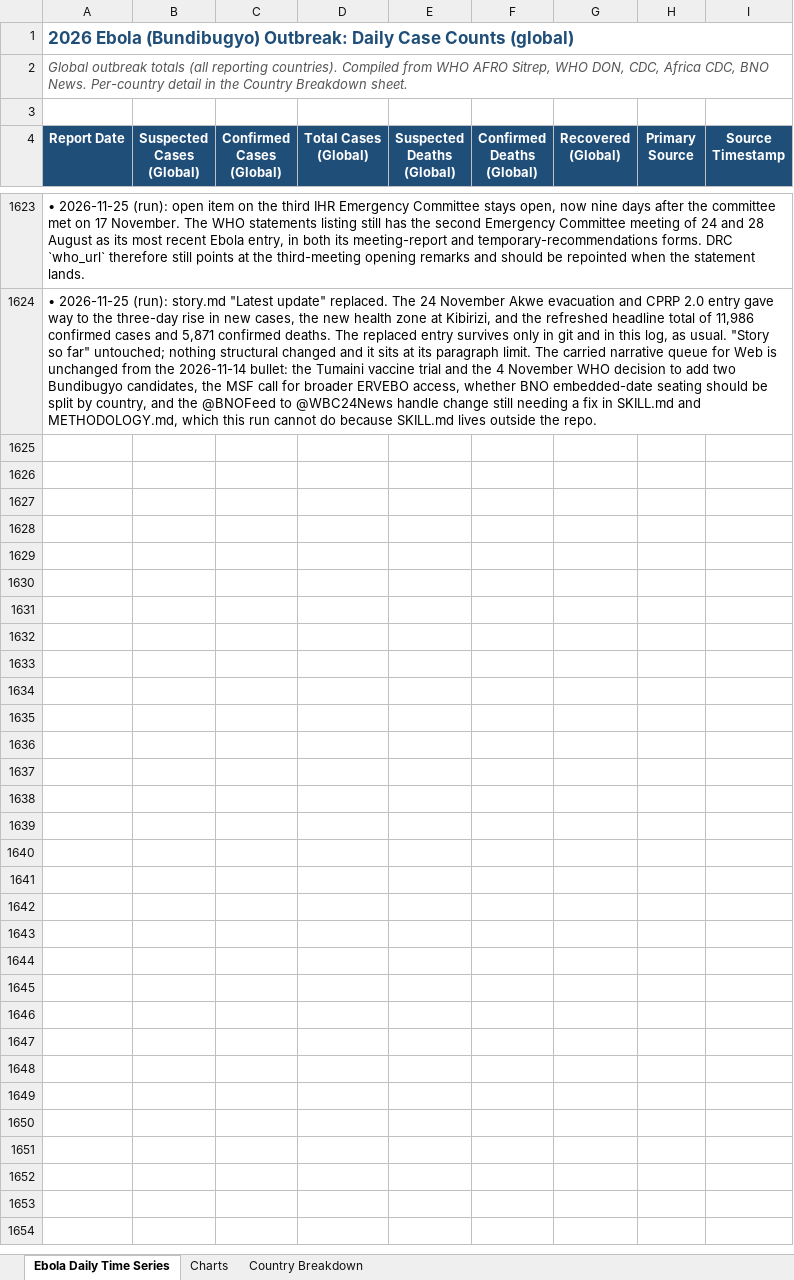
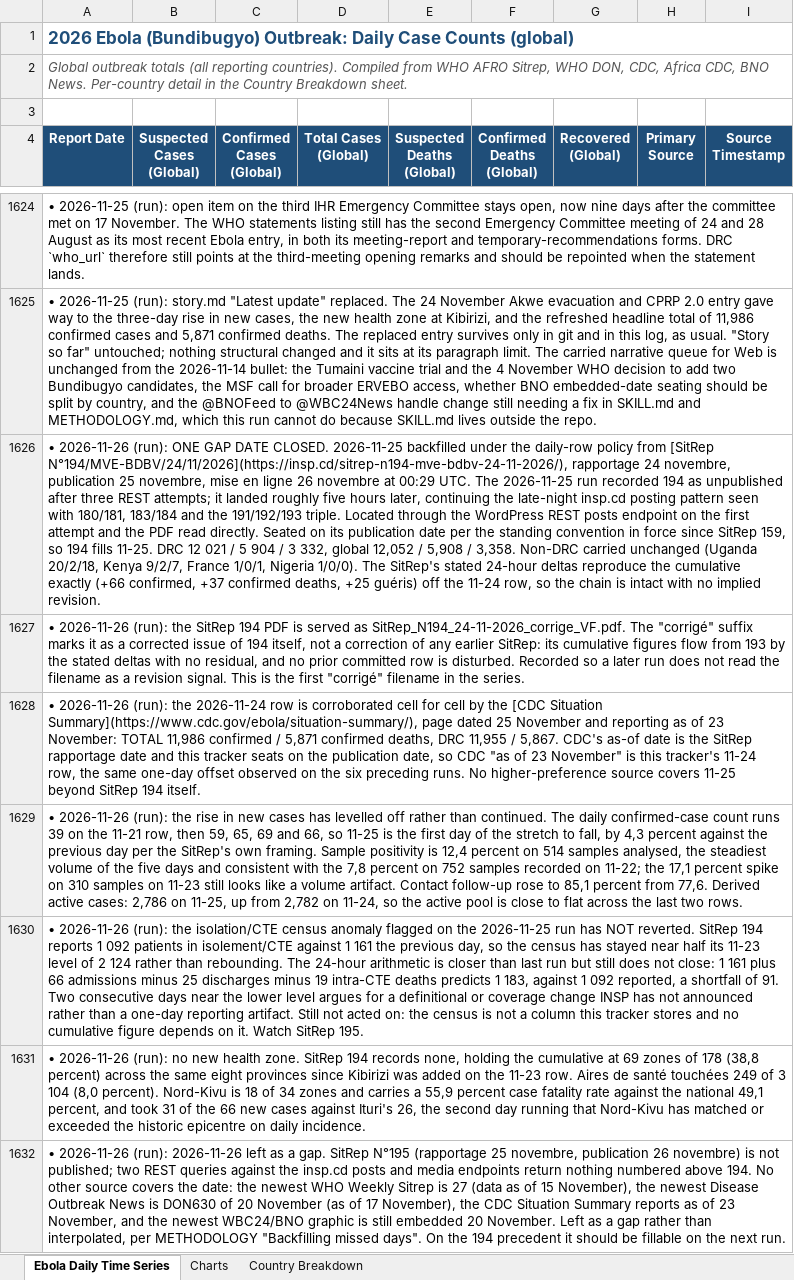
Before and after one commit to webbegole/ebola-bundibugyo-tracker-2026, an Excel workbook: outputs/ebola_timeseries.xlsx, sheet Ebola Daily Time Series, drawn as a sheet; only a part is shown, gaps mark what is left out; values as stored, in another font and other column widths than the file's, no borders; the diff covers the shown part only; the diff names each change by its address in the sheet, - before the commit and + after, or states it on an @@ line.

Commit message:
Daily update 2026-11-26: SitRep 194 fills 11-25 gap; DRC passes 12,000 confirmed

```diff
--- a/outputs/ebola_timeseries.xlsx (sheet Ebola Daily Time Series)
+++ b/outputs/ebola_timeseries.xlsx (sheet Ebola Daily Time Series)
+row 1626: • 2026-11-26 (run): ONE GAP DATE CLOSED. 2026-11-25 backfilled under the daily-row policy from [SitRep N°194/MVE-BDBV/24/11/2026](https://insp.cd/sitrep-n194-mve-bdbv-24-11-2026/), rapportage 24 novembre, publication 25 novembre, mise en ligne 26 novembre at 00:29 UTC. The 2026-11-25 run recorded 194 as unpublished after three REST attempts; it landed roughly five hours later, continuing the late-night insp.cd posting pattern seen with 180/181, 183/184 and the 191/192/193 triple. Located through the WordPress REST posts endpoint on the first attempt and the PDF read directly. Seated on its publication date per the standing convention in force since SitRep 159, so 194 fills 11-25. DRC 12 021 / 5 904 / 3 332, global 12,052 / 5,908 / 3,358. Non-DRC carried unchanged (Uganda 20/2/18, Kenya 9/2/7, France 1/0/1, Nigeria 1/0/0). The SitRep's stated 24-hour deltas reproduce the cumulative exactly (+66 confirmed, +37 confirmed deaths, +25 guéris) off the 11-24 row, so the chain is intact with no implied revision.
+row 1627: • 2026-11-26 (run): the SitRep 194 PDF is served as SitRep_N194_24-11-2026_corrige_VF.pdf. The "corrigé" suffix marks it as a corrected issue of 194 itself, not a correction of any earlier SitRep: its cumulative figures flow from 193 by the stated deltas with no residual, and no prior committed row is disturbed. Recorded so a later run does not read the filename as a revision signal. This is the first "corrigé" filename in the series.
+row 1628: • 2026-11-26 (run): the 2026-11-24 row is corroborated cell for cell by the [CDC Situation Summary](https://www.cdc.gov/ebola/situation-summary/), page dated 25 November and reporting as of 23 November: TOTAL 11,986 confirmed / 5,871 confirmed deaths, DRC 11,955 / 5,867. CDC's as-of date is the SitRep rapportage date and this tracker seats on the publication date, so CDC "as of 23 November" is this tracker's 11-24 row, the same one-day offset observed on the six preceding runs. No higher-preference source covers 11-25 beyond SitRep 194 itself.
+row 1629: • 2026-11-26 (run): the rise in new cases has levelled off rather than continued. The daily confirmed-case count runs 39 on the 11-21 row, then 59, 65, 69 and 66, so 11-25 is the first day of the stretch to fall, by 4,3 percent against the previous day per the SitRep's own framing. Sample positivity is 12,4 percent on 514 samples analysed, the steadiest volume of the five days and consistent with the 7,8 percent on 752 samples recorded on 11-22; the 17,1 percent spike on 310 samples on 11-23 still looks like a volume artifact. Contact follow-up rose to 85,1 percent from 77,6. Derived active cases: 2,786 on 11-25, up from 2,782 on 11-24, so the active pool is close to flat across the last two rows.
+row 1630: • 2026-11-26 (run): the isolation/CTE census anomaly flagged on the 2026-11-25 run has NOT reverted. SitRep 194 reports 1 092 patients in isolement/CTE against 1 161 the previous day, so the census has stayed near half its 11-23 level of 2 124 rather than rebounding. The 24-hour arithmetic is closer than last run but still does not close: 1 161 plus 66 admissions minus 25 discharges minus 19 intra-CTE deaths predicts 1 183, against 1 092 reported, a shortfall of 91. Two consecutive days near the lower level argues for a definitional or coverage change INSP has not announced rather than a one-day reporting artifact. Still not acted on: the census is not a column this tracker stores and no cumulative figure depends on it. Watch SitRep 195.
+row 1631: • 2026-11-26 (run): no new health zone. SitRep 194 records none, holding the cumulative at 69 zones of 178 (38,8 percent) across the same eight provinces since Kibirizi was added on the 11-23 row. Aires de santé touchées 249 of 3 104 (8,0 percent). Nord-Kivu is 18 of 34 zones and carries a 55,9 percent case fatality rate against the national 49,1 percent, and took 31 of the 66 new cases against Ituri's 26, the second day running that Nord-Kivu has matched or exceeded the historic epicentre on daily incidence.
+row 1632: • 2026-11-26 (run): 2026-11-26 left as a gap. SitRep N°195 (rapportage 25 novembre, publication 26 novembre) is not published; two REST queries against the insp.cd posts and media endpoints return nothing numbered above 194. No other source covers the date: the newest WHO Weekly Sitrep is 27 (data as of 15 November), the newest Disease Outbreak News is DON630 of 20 November (as of 17 November), the CDC Situation Summary reports as of 23 November, and the newest WBC24/BNO graphic is still embedded 20 November. Left as a gap rather than interpolated, per METHODOLOGY "Backfilling missed days". On the 194 precedent it should be fillable on the next run.
```
Also changed, not shown: 8 added rows elsewhere in this sheet, sheet Country Breakdown, sheet Charts, 12 other files.
